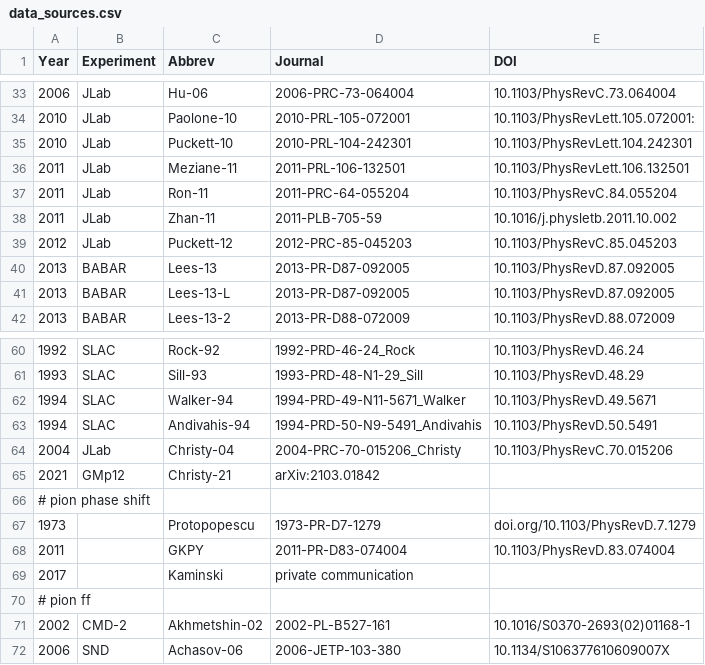
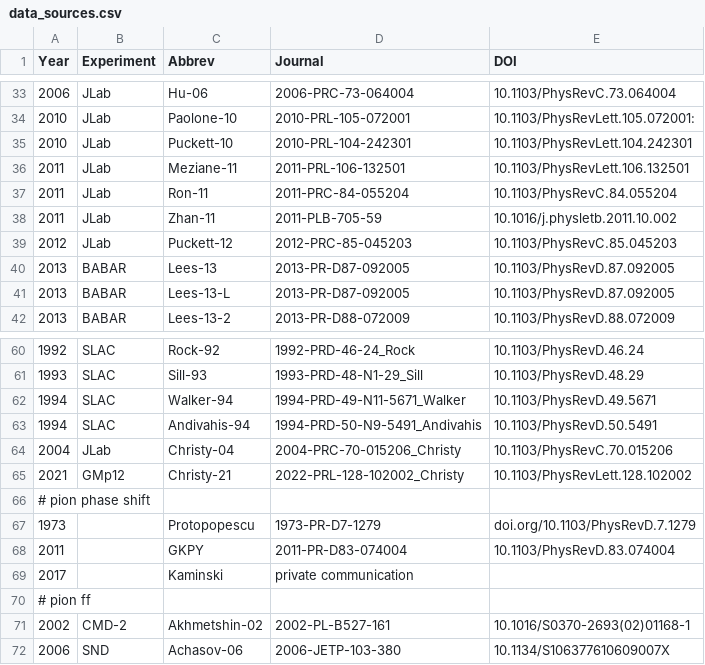
Before and after one commit to Mezek/datalock, a CSV file: src/data_sources.csv, drawn as a sheet; only a part is shown, gaps mark what is left out.

Commit message:
new data

```diff
--- a/src/data_sources.csv
+++ b/src/data_sources.csv
@@ -36,3 +36,3 @@
 "2011","JLab","Meziane-11","2011-PRL-106-132501","10.1103/PhysRevLett.106.132501"
-"2011","JLab","Ron-11","2011-PRC-64-055204","10.1103/PhysRevC.84.055204"
+"2011","JLab","Ron-11","2011-PRC-84-055204","10.1103/PhysRevC.84.055204"
 "2011","JLab","Zhan-11","2011-PLB-705-59","10.1016/j.physletb.2011.10.002"
@@ -64,3 +64,3 @@
 "2004","JLab","Christy-04","2004-PRC-70-015206_Christy","10.1103/PhysRevC.70.015206"
-"2021","GMp12","Christy-21","arXiv:2103.01842",""
+"2021","GMp12","Christy-21","2022-PRL-128-102002_Christy","10.1103/PhysRevLett.128.102002"
 # pion phase shift
```
Also changed, not shown: 1 other file.
